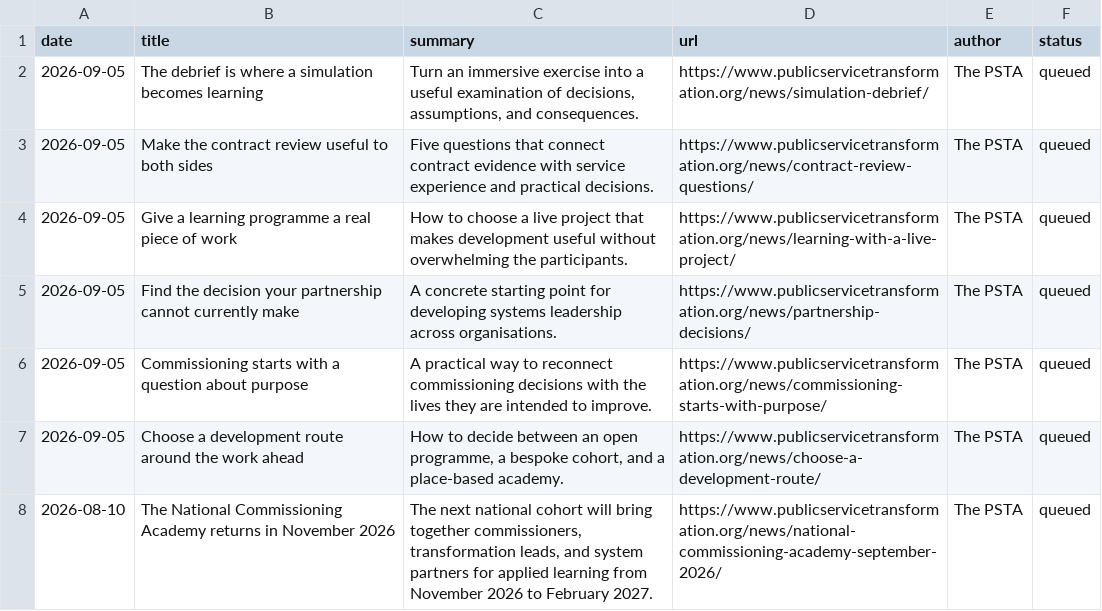
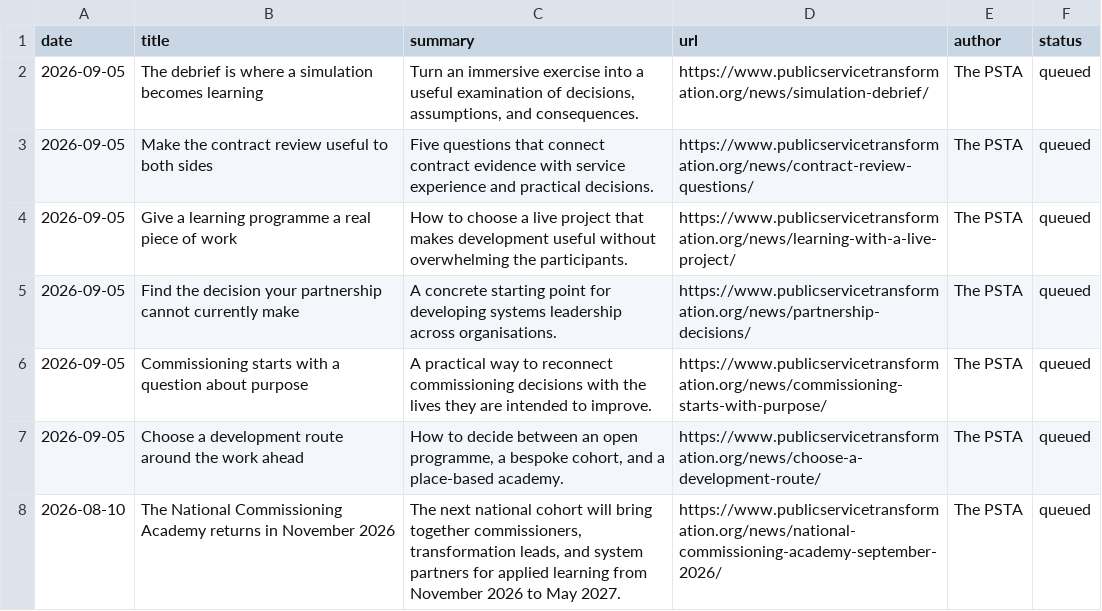
Before and after one commit to antlerboy/PSTA, a CSV file: editorial/newsletter-queue.csv, drawn as a sheet.

Commit message:
Publish queued PSTA news and complete September website review

```diff
--- a/editorial/newsletter-queue.csv
+++ b/editorial/newsletter-queue.csv
@@ -7,2 +7,2 @@ date,title,summary,url,author,status
 2026-09-05,Choose a development route around the work ahead,"How to decide between an open programme, a bespoke cohort, and a place-based academy.",https://www.publicservicetransformation.org/news/choose-a-development-route/,The PSTA,queued
-2026-08-10,The National Commissioning Academy returns in November 2026,"The next national cohort will bring together commissioners, transformation leads, and system partners for applied learning from November 2026 to February 2027.",https://www.publicservicetransformation.org/news/national-commissioning-academy-september-2026/,The PSTA,queued
+2026-08-10,The National Commissioning Academy returns in November 2026,"The next national cohort will bring together commissioners, transformation leads, and system partners for applied learning from November 2026 to May 2027.",https://www.publicservicetransformation.org/news/national-commissioning-academy-september-2026/,The PSTA,queued
```
Also changed, not shown: 12 other files.
